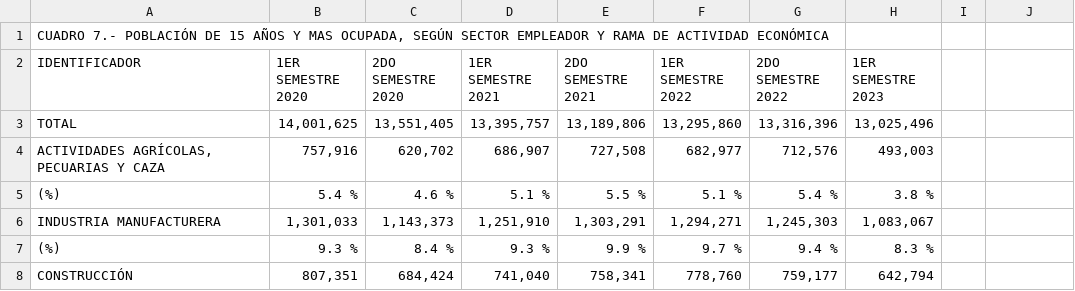
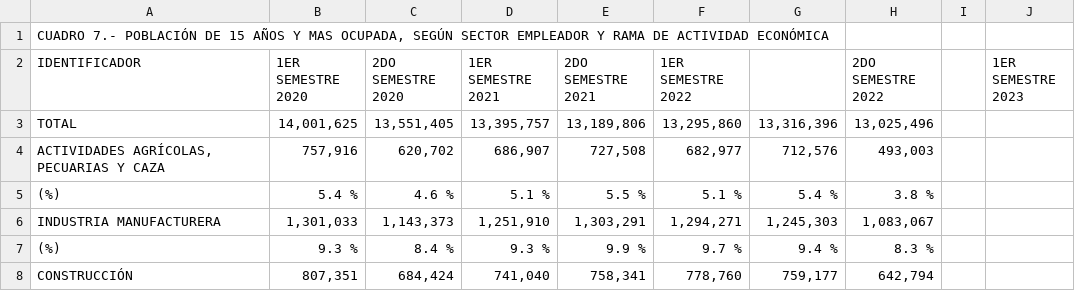
Before and after one commit to d4na3l/empleabilidad-jovenes-VE, a CSV file: data/data_WF/Tabulados_Fza_Trabajo - Table 10.csv, drawn as a sheet; only a part is shown; the diff names each change by its address in the sheet, - before the commit and + after, or states it on an @@ line.

```diff
--- a/data/data_WF/Tabulados_Fza_Trabajo - Table 10.csv
+++ b/data/data_WF/Tabulados_Fza_Trabajo - Table 10.csv
-G2: 2DO SEMESTRE 2022
+G2: (empty)
-H2: 1ER SEMESTRE 2023
+H2: 2DO SEMESTRE 2022
-J2: (empty)
+J2: 1ER SEMESTRE 2023
```
Also changed, not shown: data/data_WF/Tabulados_Fza_Trabajo - Table 12.csv, data/data_WF/Tabulados_Fza_Trabajo - Table 7.csv, 7 other files.
